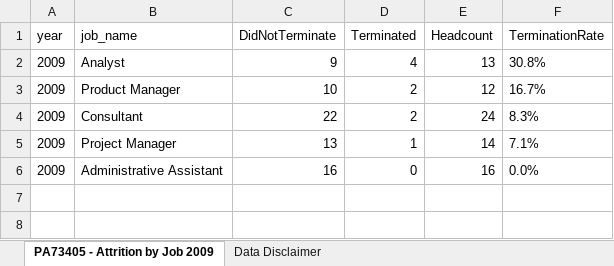
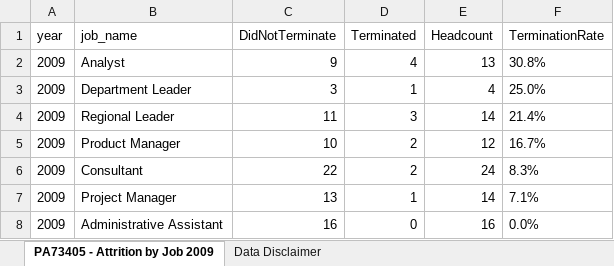
Before and after one commit to harryahlas/sample-hr-database, an Excel workbook: output/PA73405 - Attrition by Job 2009 - Finance - 2019-02-17.xlsx, sheet PA73405 - Attrition by Job 2009, drawn as a sheet; values as stored, in another font and other column widths than the file's, no borders; table styles not drawn; the diff names each change by its address in the sheet, - before the commit and + after, or states it on an @@ line.

```diff
--- a/output/PA73405 - Attrition by Job 2009 - Finance - 2019-02-17.xlsx (sheet PA73405 - Attrition by Job 2009)
+++ b/output/PA73405 - Attrition by Job 2009 - Finance - 2019-02-17.xlsx (sheet PA73405 - Attrition by Job 2009)
+row 3: 2009 | Department Leader | 3 | 1 | 4 | 25.0%
+row 4: 2009 | Regional Leader | 11 | 3 | 14 | 21.4%
```
Also changed, not shown: output/PA73405 - Attrition by Job 2009 - Human Resources - 2019-02-17.xlsx, output/PA73405 - Attrition by Job 2009 - Legal - 2019-02-17.xlsx, 5 other files.
